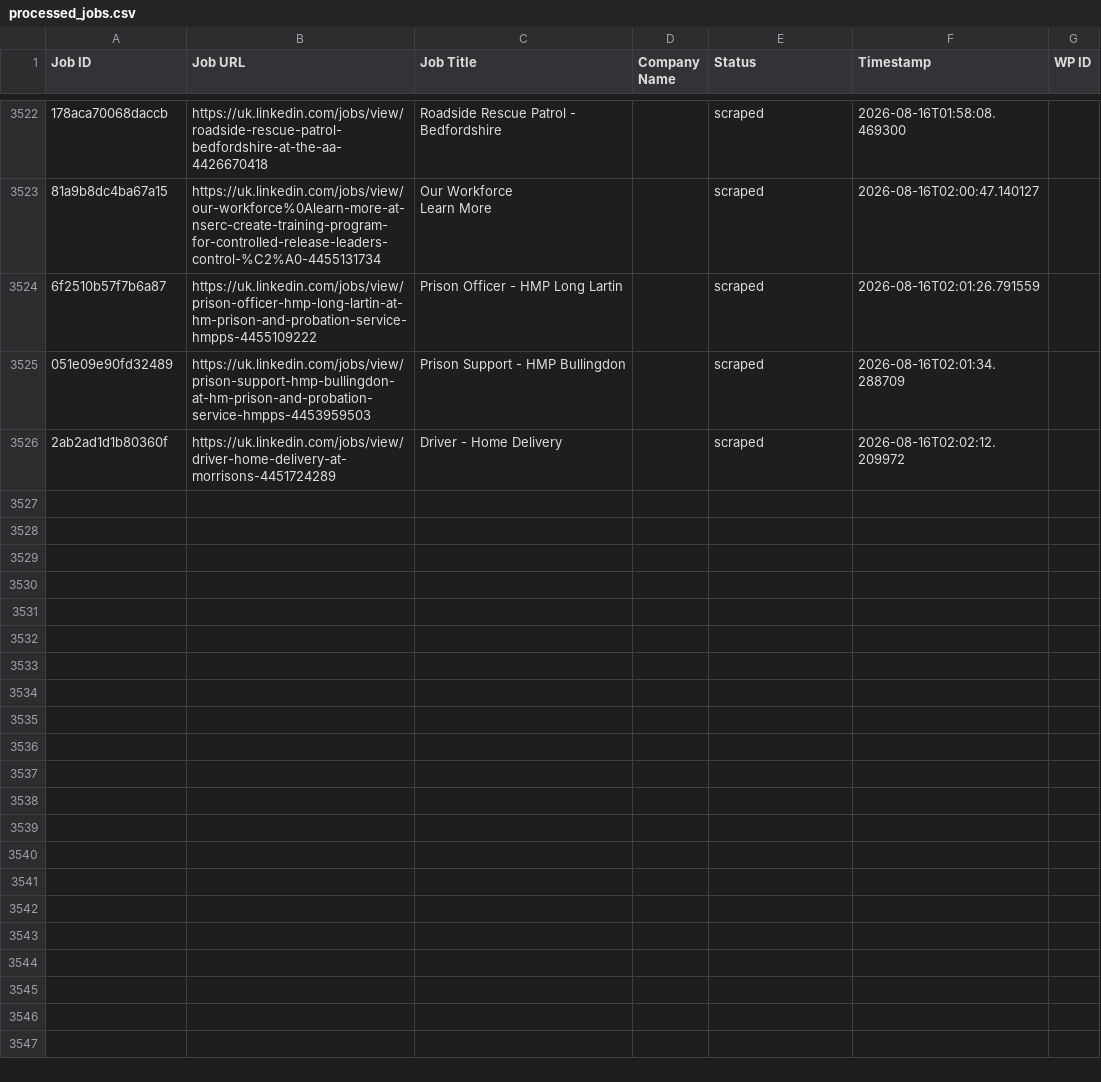
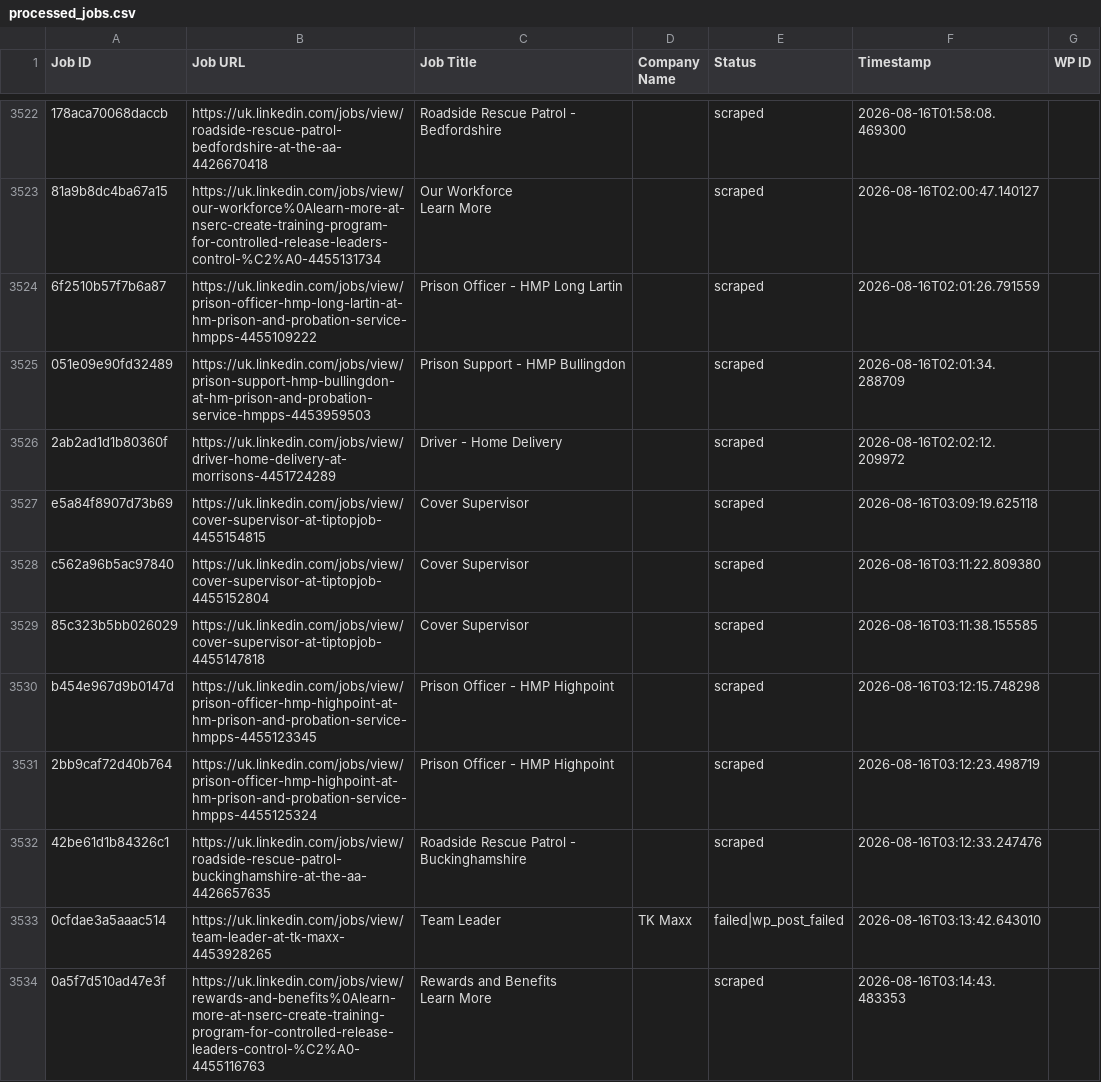
Before and after one commit to vindoky/gb, a CSV file: processed_jobs.csv, drawn as a sheet; only a part is shown, gaps mark what is left out; ↵ is a line break in a cell; the diff covers the shown part only; the diff names each change by its address in the sheet, - before the commit and + after, or states it on an @@ line.

```diff
--- a/processed_jobs.csv
+++ b/processed_jobs.csv
+row 3527: e5a84f8907d73b69 | https://uk.linkedin.com/jobs/view/cover-supervisor-at-tiptopjob-4455154815 | Cover Supervisor |  | scraped | 2026-08-16T03:09:19.625118
+row 3528: c562a96b5ac97840 | https://uk.linkedin.com/jobs/view/cover-supervisor-at-tiptopjob-4455152804 | Cover Supervisor |  | scraped | 2026-08-16T03:11:22.809380
+row 3529: 85c323b5bb026029 | https://uk.linkedin.com/jobs/view/cover-supervisor-at-tiptopjob-4455147818 | Cover Supervisor |  | scraped | 2026-08-16T03:11:38.155585
+row 3530: b454e967d9b0147d | https://uk.linkedin.com/jobs/view/prison-officer-hmp-highpoint-at-hm-prison-and-probation-service-hmpps-4455123345 | Prison Officer - HMP Highpoint |  | scraped | 2026-08-16T03:12:15.748298
+row 3531: 2bb9caf72d40b764 | https://uk.linkedin.com/jobs/view/prison-officer-hmp-highpoint-at-hm-prison-and-probation-service-hmpps-4455125324 | Prison Officer - HMP Highpoint |  | scraped | 2026-08-16T03:12:23.498719
+row 3532: 42be61d1b84326c1 | https://uk.linkedin.com/jobs/view/roadside-rescue-patrol-buckinghamshire-at-the-aa-4426657635 | Roadside Rescue Patrol - Buckinghamshire |  | scraped | 2026-08-16T03:12:33.247476
+row 3533: 0cfdae3a5aaac514 | https://uk.linkedin.com/jobs/view/team-leader-at-tk-maxx-4453928265 | Team Leader | TK Maxx | failed|wp_post_failed | 2026-08-16T03:13:42.643010
+row 3534: 0a5f7d510ad47e3f | https://uk.linkedin.com/jobs/view/rewards-and-benefits%0Alearn-more-at-nserc-create-training-program-for-controlled-release-leaders-control-%C2%A0-4455116763 | Rewards and Benefits ↵ Learn More |  | scraped | 2026-08-16T03:14:43.483353
```
Also changed, not shown: 7 added rows elsewhere in this file.
